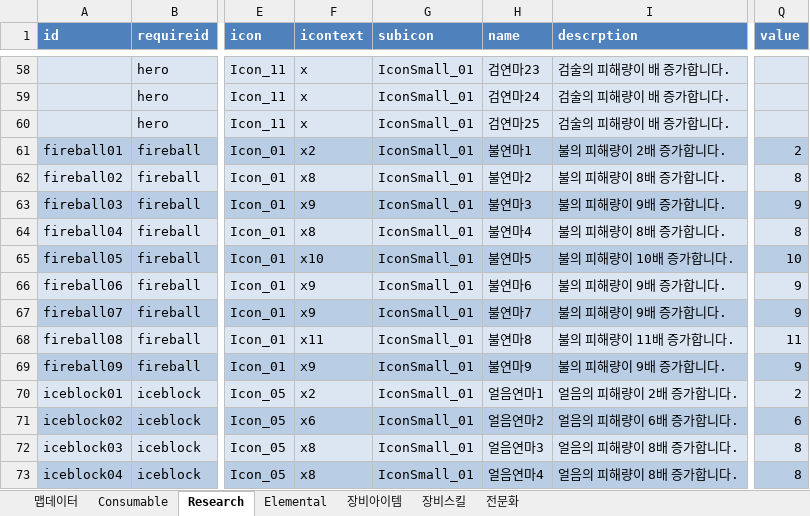
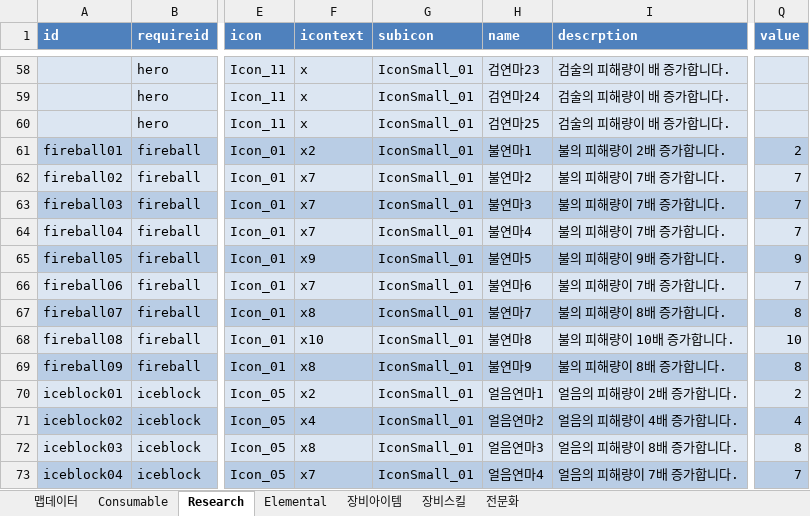
Before and after one commit to LEEJAEHAN/SexyBack, an Excel workbook: Doc/데이터Xml_170619_장비3단위로변경.xlsx, sheet Research, drawn as a sheet; only a part is shown, gaps mark what is left out; values as stored, in another font and other column widths than the file's, no borders; table styles not drawn; the diff covers the shown part only; the diff names each change by its address in the sheet, - before the commit and + after, or states it on an @@ line.

```diff
--- a/Doc/데이터Xml_170619_장비3단위로변경.xlsx (sheet Research)
+++ b/Doc/데이터Xml_170619_장비3단위로변경.xlsx (sheet Research)
-F62 (icontext): x8
+F62 (icontext): x7
-I62 (descrption): 불의 피해량이 8배 증가합니다.
+I62 (descrption): 불의 피해량이 7배 증가합니다.
-Q62 (value): 8
+Q62 (value): 7
-F63 (icontext): x9
+F63 (icontext): x7
-I63 (descrption): 불의 피해량이 9배 증가합니다.
+I63 (descrption): 불의 피해량이 7배 증가합니다.
-Q63 (value): 9
+Q63 (value): 7
-F64 (icontext): x8
+F64 (icontext): x7
-I64 (descrption): 불의 피해량이 8배 증가합니다.
+I64 (descrption): 불의 피해량이 7배 증가합니다.
-Q64 (value): 8
+Q64 (value): 7
-F65 (icontext): x10
+F65 (icontext): x9
-I65 (descrption): 불의 피해량이 10배 증가합니다.
+I65 (descrption): 불의 피해량이 9배 증가합니다.
-Q65 (value): 10
+Q65 (value): 9
-F66 (icontext): x9
+F66 (icontext): x7
-I66 (descrption): 불의 피해량이 9배 증가합니다.
+I66 (descrption): 불의 피해량이 7배 증가합니다.
-Q66 (value): 9
+Q66 (value): 7
-F67 (icontext): x9
+F67 (icontext): x8
-I67 (descrption): 불의 피해량이 9배 증가합니다.
+I67 (descrption): 불의 피해량이 8배 증가합니다.
-Q67 (value): 9
+Q67 (value): 8
-F68 (icontext): x11
+F68 (icontext): x10
-I68 (descrption): 불의 피해량이 11배 증가합니다.
+I68 (descrption): 불의 피해량이 10배 증가합니다.
-Q68 (value): 11
+Q68 (value): 10
-F69 (icontext): x9
+F69 (icontext): x8
-I69 (descrption): 불의 피해량이 9배 증가합니다.
+I69 (descrption): 불의 피해량이 8배 증가합니다.
-Q69 (value): 9
+Q69 (value): 8
-F71 (icontext): x6
+F71 (icontext): x4
-I71 (descrption): 얼음의 피해량이 6배 증가합니다.
+I71 (descrption): 얼음의 피해량이 4배 증가합니다.
-Q71 (value): 6
+Q71 (value): 4
-F73 (icontext): x8
+F73 (icontext): x7
-I73 (descrption): 얼음의 피해량이 8배 증가합니다.
+I73 (descrption): 얼음의 피해량이 7배 증가합니다.
-Q73 (value): 8
+Q73 (value): 7
```
Also changed, not shown: 75 edited cells elsewhere in this sheet, sheet 장비아이템, sheet 맵데이터, sheet Elemental, sheet 전문화, sheet Consumable, Doc/기획문서_170619_장비단위3으로변경.xlsx, Doc/상점기획.xlsx, 35 other files.
